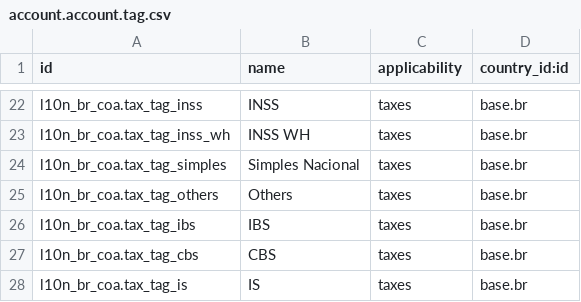
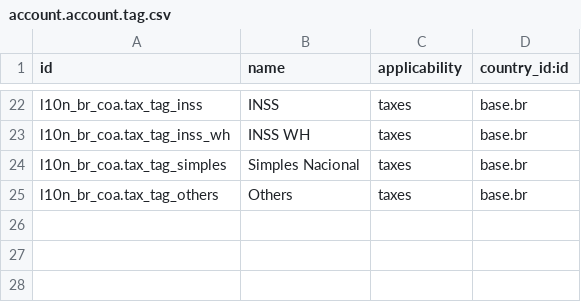
Before and after one commit to akretion/l10n-brazil, a CSV file: l10n_br_coa/data/account.account.tag.csv, drawn as a sheet; only a part is shown, gaps mark what is left out; the diff names each change by its address in the sheet, - before the commit and + after, or states it on an @@ line.

```diff
--- a/l10n_br_coa/data/account.account.tag.csv
+++ b/l10n_br_coa/data/account.account.tag.csv
-row 26: l10n_br_coa.tax_tag_ibs | IBS | taxes | base.br
-row 27: l10n_br_coa.tax_tag_cbs | CBS | taxes | base.br
-row 28: l10n_br_coa.tax_tag_is | IS | taxes | base.br
```
Also changed, not shown: 13 other files.
